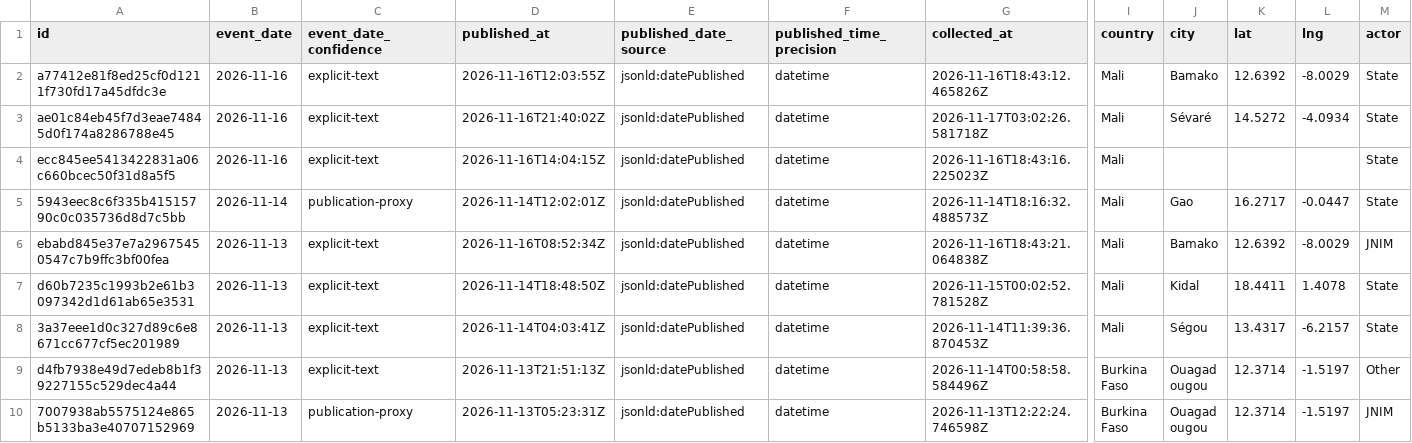
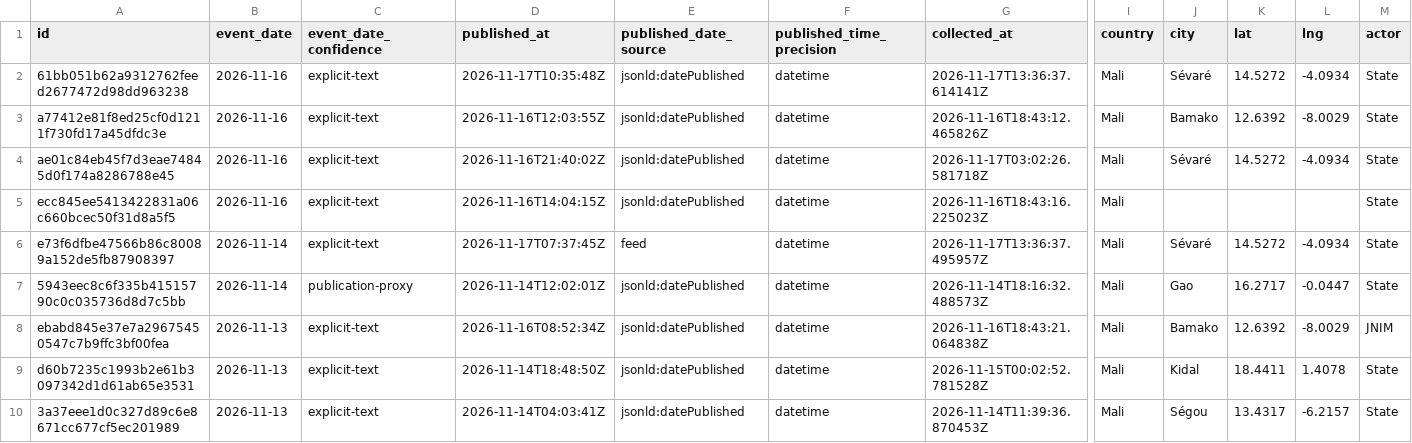
Before and after one commit to mosescosta33/sahel-intel-collection, a CSV file: data/events.csv, drawn as a sheet; only a part is shown, gaps mark what is left out; the shorter side is filled out with more unchanged rows; rows hold the shown columns only; the diff names each change by its address in the sheet, - before the commit and + after, or states it on an @@ line.

```diff
--- a/data/events.csv
+++ b/data/events.csv
+row 2: 61bb051b62a9312762feed2677472d98dd963238 | 2026-11-16 | explicit-text | 2026-11-17T10:35:48Z | jsonld:datePublished | datetime | 2026-11-17T13:36:37.614141Z | Mali | Sévaré | 14.5272 | -4.0934 | State
+row 6: e73f6dfbe47566b86c80089a152de5fb87908397 | 2026-11-14 | explicit-text | 2026-11-17T07:37:45Z | feed | datetime | 2026-11-17T13:36:37.495957Z | Mali | Sévaré | 14.5272 | -4.0934 | State
```
Also changed, not shown: 18 other files.
